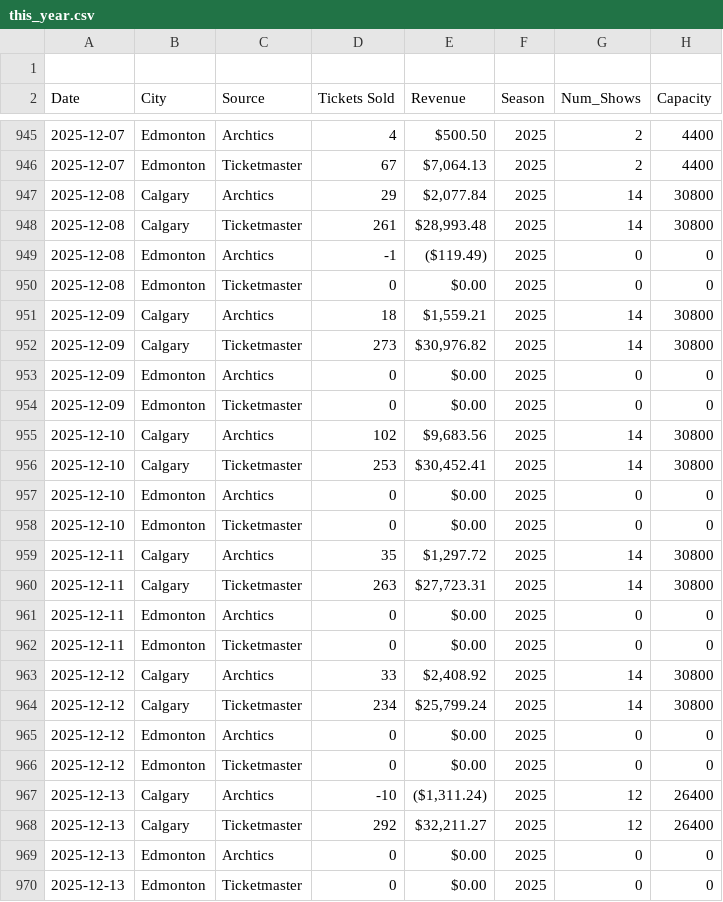
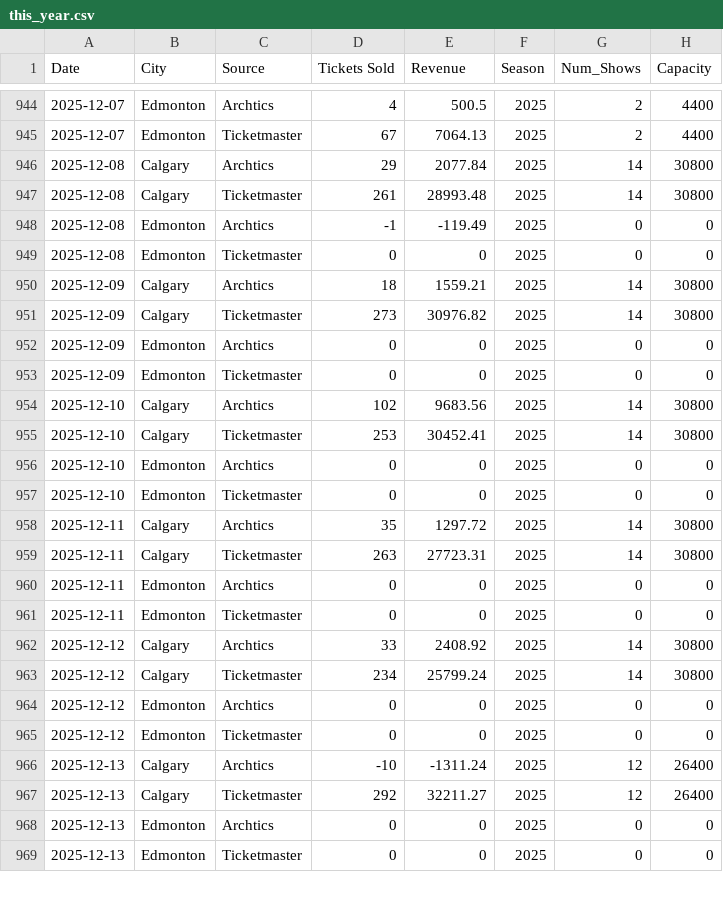
Before and after one commit to chrisrobingeorge-ai/Nutcracker-Trajectory, a CSV file: data/this_year.csv, drawn as a sheet; only a part is shown, gaps mark what is left out; the diff covers the shown part only.

```diff
--- a/data/this_year.csv
+++ b/data/this_year.csv
@@ -1,2 +1 @@
-
 Date,City,Source,Tickets Sold,Revenue,Season,Num_Shows,Capacity
@@ -945,26 +944,26 @@ Date,City,Source,Tickets Sold,Revenue,Season,Num_Shows,Capacity
-2025-12-07,Edmonton,Archtics,4,$500.50 ,2025,2,4400
-2025-12-07,Edmonton,Ticketmaster,67,"$7,064.13 ",2025,2,4400
-2025-12-08,Calgary,Archtics,29,"$2,077.84 ",2025,14,30800
-2025-12-08,Calgary,Ticketmaster,261,"$28,993.48 ",2025,14,30800
-2025-12-08,Edmonton,Archtics,-1,($119.49),2025,0,0
-2025-12-08,Edmonton,Ticketmaster,0,$0.00 ,2025,0,0
-2025-12-09,Calgary,Archtics,18,"$1,559.21 ",2025,14,30800
-2025-12-09,Calgary,Ticketmaster,273,"$30,976.82 ",2025,14,30800
-2025-12-09,Edmonton,Archtics,0,$0.00 ,2025,0,0
-2025-12-09,Edmonton,Ticketmaster,0,$0.00 ,2025,0,0
-2025-12-10,Calgary,Archtics,102,"$9,683.56 ",2025,14,30800
-2025-12-10,Calgary,Ticketmaster,253,"$30,452.41 ",2025,14,30800
-2025-12-10,Edmonton,Archtics,0,$0.00 ,2025,0,0
-2025-12-10,Edmonton,Ticketmaster,0,$0.00 ,2025,0,0
-2025-12-11,Calgary,Archtics,35,"$1,297.72 ",2025,14,30800
-2025-12-11,Calgary,Ticketmaster,263,"$27,723.31 ",2025,14,30800
-2025-12-11,Edmonton,Archtics,0,$0.00 ,2025,0,0
-2025-12-11,Edmonton,Ticketmaster,0,$0.00 ,2025,0,0
-2025-12-12,Calgary,Archtics,33,"$2,408.92 ",2025,14,30800
-2025-12-12,Calgary,Ticketmaster,234,"$25,799.24 ",2025,14,30800
-2025-12-12,Edmonton,Archtics,0,$0.00 ,2025,0,0
-2025-12-12,Edmonton,Ticketmaster,0,$0.00 ,2025,0,0
-2025-12-13,Calgary,Archtics,-10,"($1,311.24)",2025,12,26400
-2025-12-13,Calgary,Ticketmaster,292,"$32,211.27 ",2025,12,26400
-2025-12-13,Edmonton,Archtics,0,$0.00 ,2025,0,0
-2025-12-13,Edmonton,Ticketmaster,0,$0.00 ,2025,0,0
+2025-12-07,Edmonton,Archtics,4,500.5,2025,2,4400
+2025-12-07,Edmonton,Ticketmaster,67,7064.13,2025,2,4400
+2025-12-08,Calgary,Archtics,29,2077.84,2025,14,30800
+2025-12-08,Calgary,Ticketmaster,261,28993.48,2025,14,30800
+2025-12-08,Edmonton,Archtics,-1,-119.49,2025,0,0
+2025-12-08,Edmonton,Ticketmaster,0,0,2025,0,0
+2025-12-09,Calgary,Archtics,18,1559.21,2025,14,30800
+2025-12-09,Calgary,Ticketmaster,273,30976.82,2025,14,30800
+2025-12-09,Edmonton,Archtics,0,0,2025,0,0
+2025-12-09,Edmonton,Ticketmaster,0,0,2025,0,0
+2025-12-10,Calgary,Archtics,102,9683.56,2025,14,30800
+2025-12-10,Calgary,Ticketmaster,253,30452.41,2025,14,30800
+2025-12-10,Edmonton,Archtics,0,0,2025,0,0
+2025-12-10,Edmonton,Ticketmaster,0,0,2025,0,0
+2025-12-11,Calgary,Archtics,35,1297.72,2025,14,30800
+2025-12-11,Calgary,Ticketmaster,263,27723.31,2025,14,30800
+2025-12-11,Edmonton,Archtics,0,0,2025,0,0
+2025-12-11,Edmonton,Ticketmaster,0,0,2025,0,0
+2025-12-12,Calgary,Archtics,33,2408.92,2025,14,30800
+2025-12-12,Calgary,Ticketmaster,234,25799.24,2025,14,30800
+2025-12-12,Edmonton,Archtics,0,0,2025,0,0
+2025-12-12,Edmonton,Ticketmaster,0,0,2025,0,0
+2025-12-13,Calgary,Archtics,-10,-1311.24,2025,12,26400
+2025-12-13,Calgary,Ticketmaster,292,32211.27,2025,12,26400
+2025-12-13,Edmonton,Archtics,0,0,2025,0,0
+2025-12-13,Edmonton,Ticketmaster,0,0,2025,0,0
```
Also changed, not shown: 34 edited cells elsewhere in this file.
